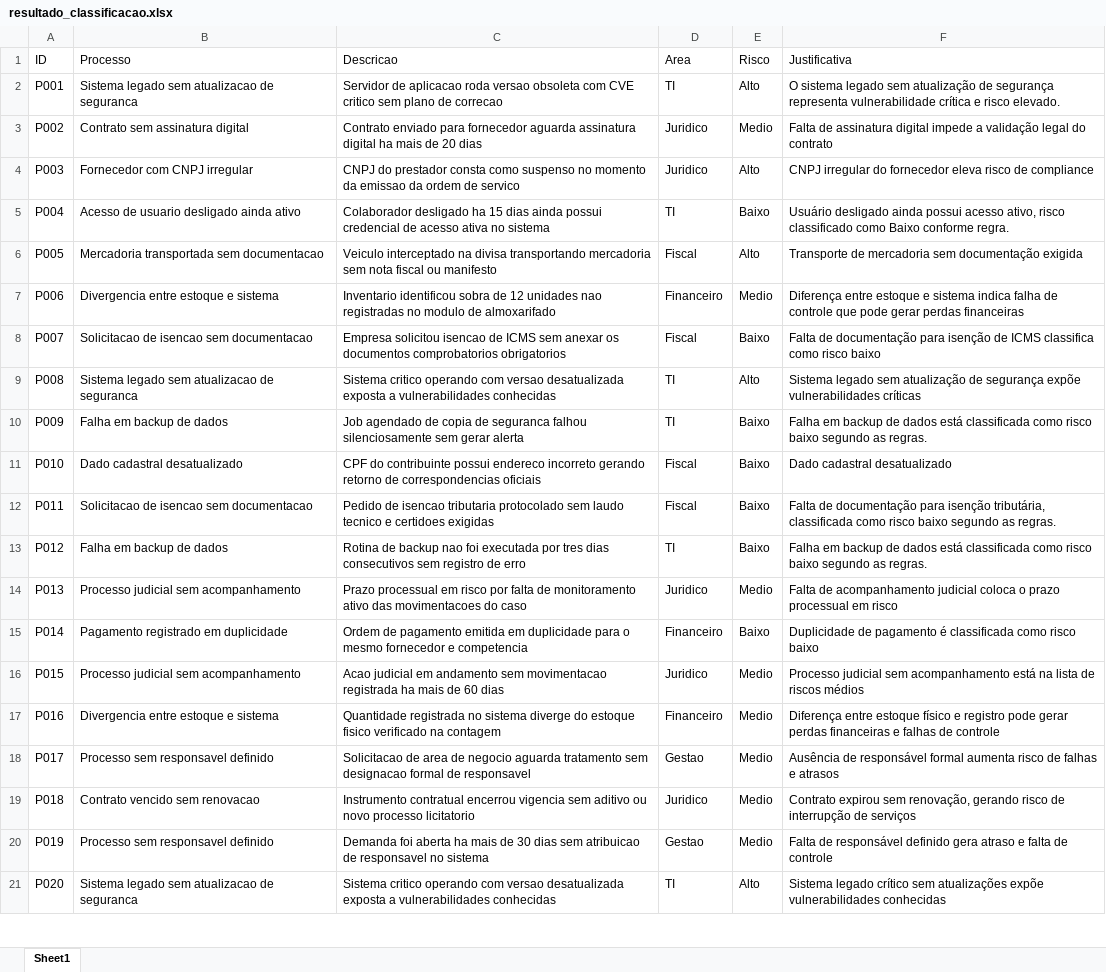
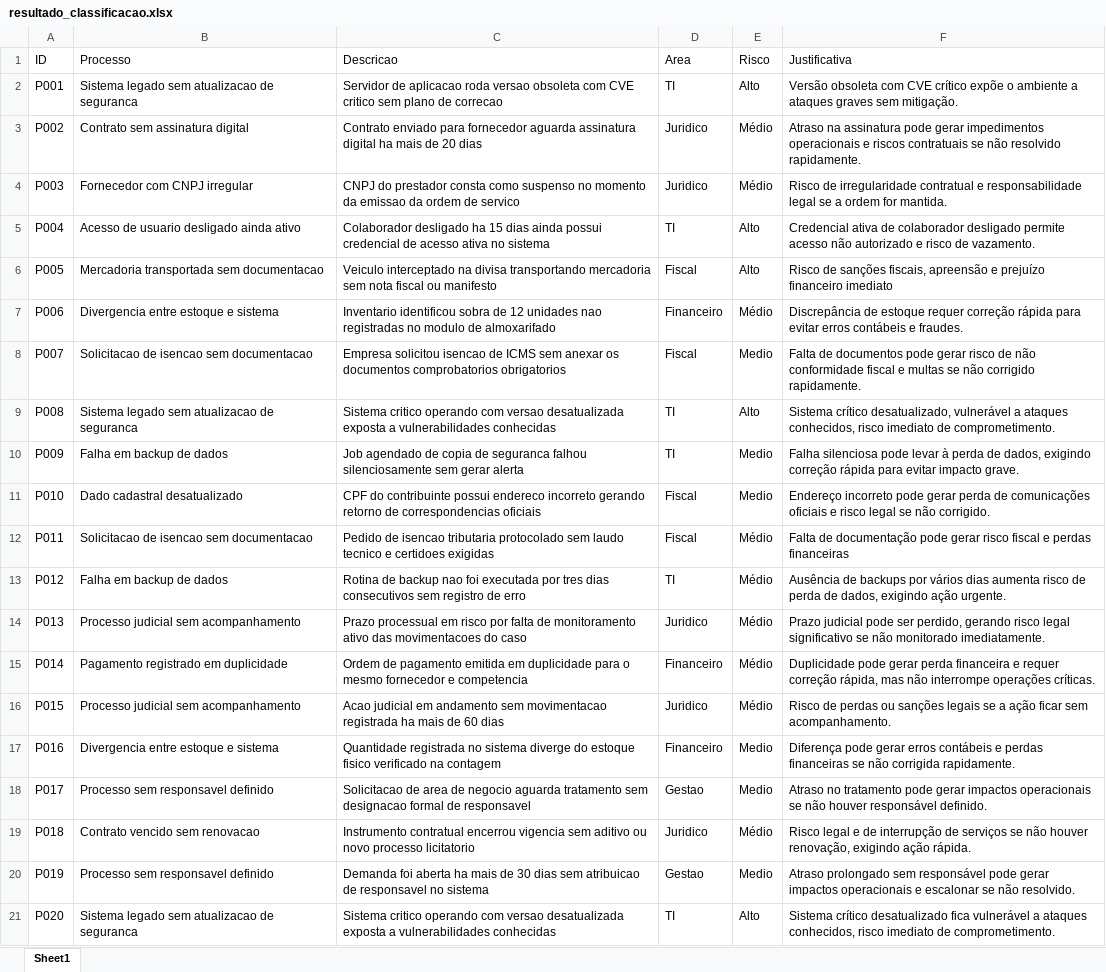
Before and after one commit to Jhonattaw/Classificador-de-Risco-em-Processos-Administrativos-com-IA, an Excel workbook: resultado_classificacao.xlsx, sheet Sheet1, drawn as a sheet; only a part is shown; values as stored, in another font and other column widths than the file's, no borders; the diff covers the shown part only; the diff names each change by its address in the sheet, - before the commit and + after, or states it on an @@ line.

```diff
--- a/resultado_classificacao.xlsx (sheet Sheet1)
+++ b/resultado_classificacao.xlsx (sheet Sheet1)
-F2 (Justificativa): O sistema legado sem atualização de segurança representa vulnerabilidade crítica e risco elevado.
+F2 (Justificativa): Versão obsoleta com CVE crítico expõe o ambiente a ataques graves sem mitigação.
-E3 (Risco): Medio
+E3 (Risco): Médio
-F3 (Justificativa): Falta de assinatura digital impede a validação legal do contrato
+F3 (Justificativa): Atraso na assinatura pode gerar impedimentos operacionais e riscos contratuais se não resolvido rapidamente.
-E4 (Risco): Alto
+E4 (Risco): Médio
-F4 (Justificativa): CNPJ irregular do fornecedor eleva risco de compliance
+F4 (Justificativa): Risco de irregularidade contratual e responsabilidade legal se a ordem for mantida.
-E5 (Risco): Baixo
+E5 (Risco): Alto
-F5 (Justificativa): Usuário desligado ainda possui acesso ativo, risco classificado como Baixo conforme regra.
+F5 (Justificativa): Credencial ativa de colaborador desligado permite acesso não autorizado e risco de vazamento.
-F6 (Justificativa): Transporte de mercadoria sem documentação exigida
+F6 (Justificativa): Risco de sanções fiscais, apreensão e prejuízo financeiro imediato
-E7 (Risco): Medio
+E7 (Risco): Médio
-F7 (Justificativa): Diferença entre estoque e sistema indica falha de controle que pode gerar perdas financeiras
+F7 (Justificativa): Discrepância de estoque requer correção rápida para evitar erros contábeis e fraudes.
-E8 (Risco): Baixo
+E8 (Risco): Medio
-F8 (Justificativa): Falta de documentação para isenção de ICMS classifica como risco baixo
+F8 (Justificativa): Falta de documentos pode gerar risco de não conformidade fiscal e multas se não corrigido rapidamente.
-F9 (Justificativa): Sistema legado sem atualização de segurança expõe vulnerabilidades críticas
+F9 (Justificativa): Sistema crítico desatualizado, vulnerável a ataques conhecidos, risco imediato de comprometimento.
-E10:E11 (Risco): Baixo
+E10:E11 (Risco): Medio
-F10 (Justificativa): Falha em backup de dados está classificada como risco baixo segundo as regras.
+F10 (Justificativa): Falha silenciosa pode levar à perda de dados, exigindo correção rápida para evitar impacto grave.
-F11 (Justificativa): Dado cadastral desatualizado
+F11 (Justificativa): Endereço incorreto pode gerar perda de comunicações oficiais e risco legal se não corrigido.
-E12:E13 (Risco): Baixo
+E12:E13 (Risco): Médio
-F12 (Justificativa): …de documentação para isenção tributária, classificada como risco baixo segundo as regras.
+F12 (Justificativa): …de documentação pode gerar risco fiscal e perdas financeiras
-F13 (Justificativa): Falha em backup de dados está classificada como risco baixo segundo as regras.
+F13 (Justificativa): Ausência de backups por vários dias aumenta risco de perda de dados, exigindo ação urgente.
-E14 (Risco): Medio
+E14 (Risco): Médio
-F14 (Justificativa): Falta de acompanhamento judicial coloca o prazo processual em risco
+F14 (Justificativa): Prazo judicial pode ser perdido, gerando risco legal significativo se não monitorado imediatamente.
-E15 (Risco): Baixo
+E15 (Risco): Médio
-F15 (Justificativa): Duplicidade de pagamento é classificada como risco baixo
+F15 (Justificativa): Duplicidade pode gerar perda financeira e requer correção rápida, mas não interrompe operações críticas.
-E16 (Risco): Medio
+E16 (Risco): Médio
-F16 (Justificativa): Processo judicial sem acompanhamento está na lista de riscos médios
+F16 (Justificativa): Risco de perdas ou sanções legais se a ação ficar sem acompanhamento.
-F17 (Justificativa): Diferença entre estoque físico e registro pode gerar perdas financeiras e falhas de controle
+F17 (Justificativa): Diferença pode gerar erros contábeis e perdas financeiras se não corrigida rapidamente.
-F18 (Justificativa): Ausência de responsável formal aumenta risco de falhas e atrasos
+F18 (Justificativa): Atraso no tratamento pode gerar impactos operacionais se não houver responsável definido.
-E19 (Risco): Medio
+E19 (Risco): Médio
-F19 (Justificativa): Contrato expirou sem renovação, gerando risco de interrupção de serviços
+F19 (Justificativa): Risco legal e de interrupção de serviços se não houver renovação, exigindo ação rápida.
-F20 (Justificativa): Falta de responsável definido gera atraso e falta de controle
+F20 (Justificativa): Atraso prolongado sem responsável pode gerar impactos operacionais e escalonar se não resolvido.
-F21 (Justificativa): Sistema legado crítico sem atualizações expõe vulnerabilidades conhecidas
+F21 (Justificativa): Sistema crítico desatualizado fica vulnerável a ataques conhecidos, risco imediato de comprometimento.
```
Also changed, not shown: 305 edited cells elsewhere in this sheet, 5 other files.
